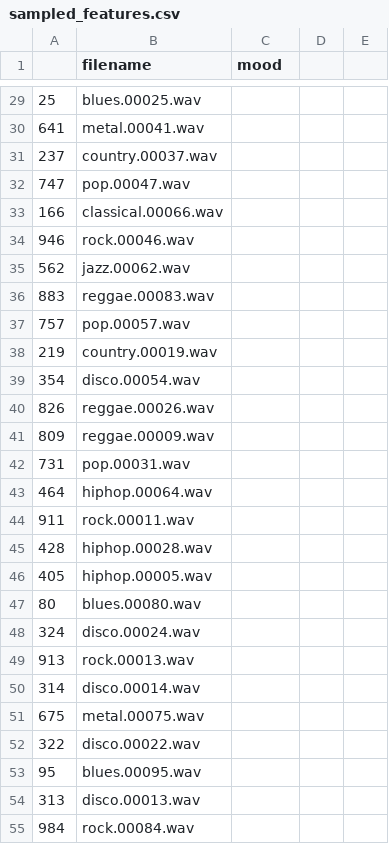
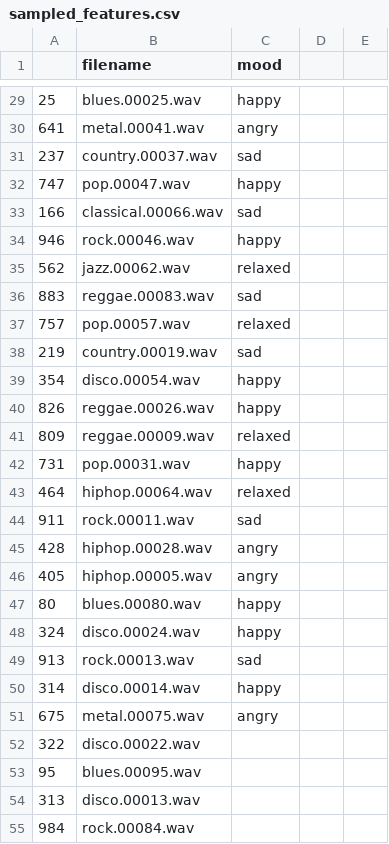
Before and after one commit to PyromancerBoom/hacknroll25-wifibeaters, a CSV file: model/gtzan-dataset-music-genre-classification/sampled_features.csv, drawn as a sheet; only a part is shown, gaps mark what is left out; the diff covers the shown part only.

```diff
--- a/model/gtzan-dataset-music-genre-classification/sampled_features.csv
+++ b/model/gtzan-dataset-music-genre-classification/sampled_features.csv
@@ -29,23 +29,23 @@
-25,blues.00025.wav,
-641,metal.00041.wav,
-237,country.00037.wav,
-747,pop.00047.wav,
-166,classical.00066.wav,
-946,rock.00046.wav,
-562,jazz.00062.wav,
-883,reggae.00083.wav,
-757,pop.00057.wav,
-219,country.00019.wav,
-354,disco.00054.wav,
-826,reggae.00026.wav,
-809,reggae.00009.wav,
-731,pop.00031.wav,
-464,hiphop.00064.wav,
-911,rock.00011.wav,
-428,hiphop.00028.wav,
-405,hiphop.00005.wav,
-80,blues.00080.wav,
-324,disco.00024.wav,
-913,rock.00013.wav,
-314,disco.00014.wav,
-675,metal.00075.wav,
+25,blues.00025.wav,happy,,
+641,metal.00041.wav,angry,,
+237,country.00037.wav,sad,,
+747,pop.00047.wav,happy,,
+166,classical.00066.wav,sad,,
+946,rock.00046.wav,happy,,
+562,jazz.00062.wav,relaxed,,
+883,reggae.00083.wav,sad,,
+757,pop.00057.wav,relaxed,,
+219,country.00019.wav,sad,,
+354,disco.00054.wav,happy,,
+826,reggae.00026.wav,happy,,
+809,reggae.00009.wav,relaxed,,
+731,pop.00031.wav,happy,,
+464,hiphop.00064.wav,relaxed,,
+911,rock.00011.wav,sad,,
+428,hiphop.00028.wav,angry,,
+405,hiphop.00005.wav,angry,,
+80,blues.00080.wav,happy,,
+324,disco.00024.wav,happy,,
+913,rock.00013.wav,sad,,
+314,disco.00014.wav,happy,,
+675,metal.00075.wav,angry,,
```
Also changed, not shown: 31 edited cells elsewhere in this file.
